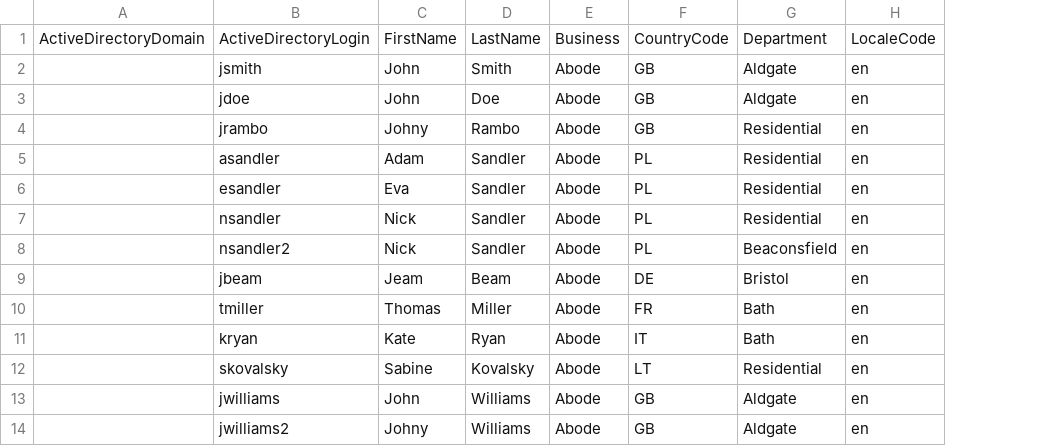
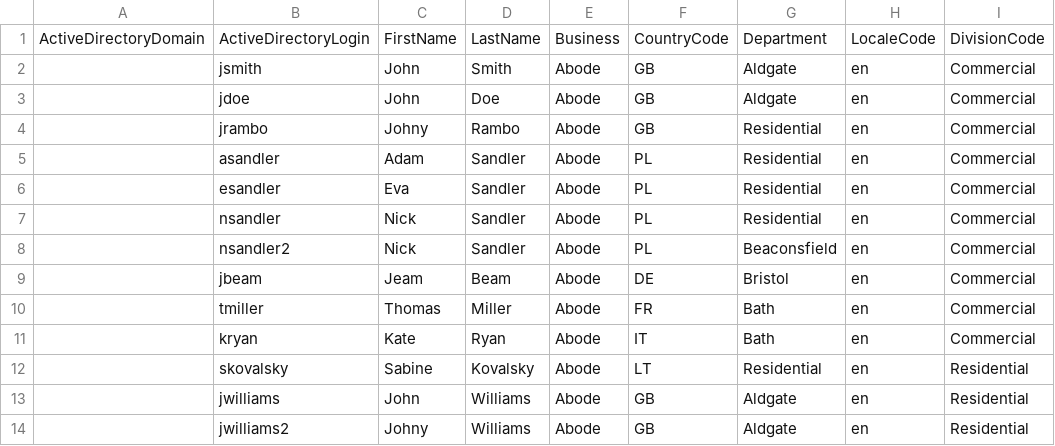
Before and after one commit to rmaziarka/MediatR.Examples, a CSV file: src/KnightFrank.Antares.Database/Scripts/Data/Configuration/user.csv, drawn as a sheet; only a part is shown; the diff names each change by its address in the sheet, - before the commit and + after, or states it on an @@ line.

Commit message:
#22726 #26733 UI for preferences page also updated User Model to have division (mandatory)

```diff
--- a/src/KnightFrank.Antares.Database/Scripts/Data/Configuration/user.csv
+++ b/src/KnightFrank.Antares.Database/Scripts/Data/Configuration/user.csv
+column I, rows 1-14: DivisionCode | Commercial | Commercial | Commercial | Commercial | Commercial | Commercial | Commercial | Commercial | Commercial | Commercial | Residential | Residential | Residential
```
Also changed, not shown: 8 other files.
